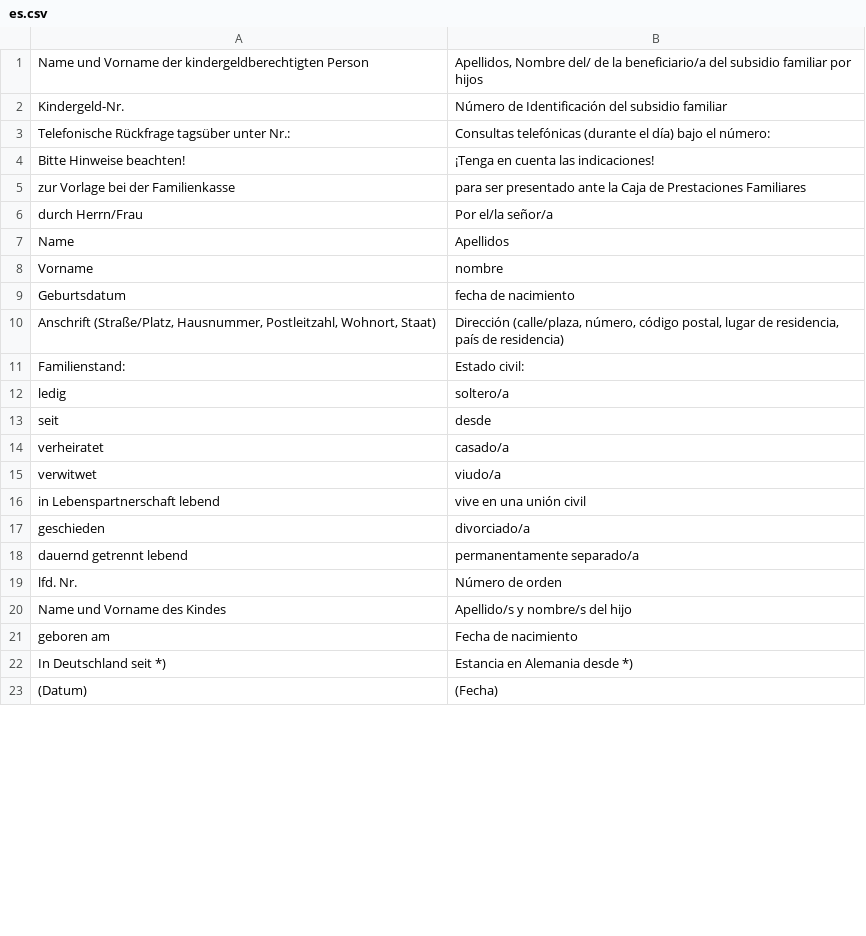
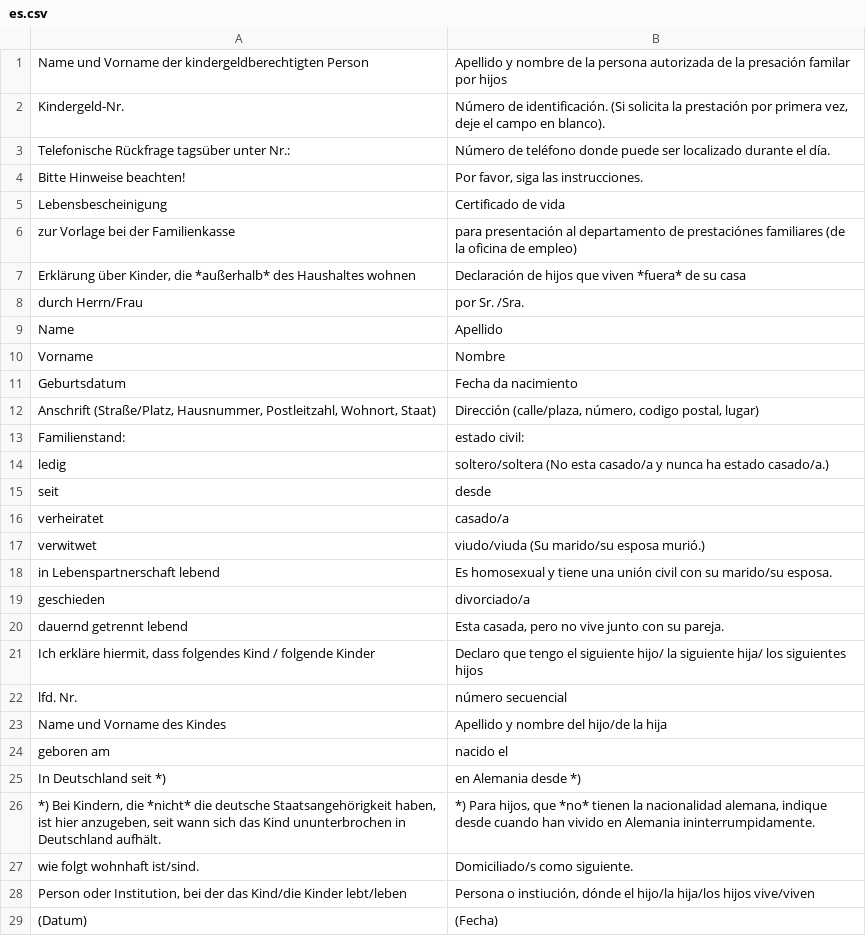
Before and after one commit to kub-berlin/formularprojekt, a CSV file: data/KG3b/es.csv, drawn as a sheet; only a part is shown; the diff covers the shown part only.

```diff
--- a/data/KG3b/es.csv
+++ b/data/KG3b/es.csv
@@ -1,23 +1,29 @@
-"Name und Vorname der kindergeldberechtigten Person","Apellidos, Nombre del/ de la beneficiario/a del subsidio familiar por hijos"
-"Kindergeld-Nr.","Número de Identificación del subsidio familiar"
-"Telefonische Rückfrage tagsüber unter Nr.:","Consultas telefónicas (durante el día) bajo el número:"
-"Bitte Hinweise beachten!","¡Tenga en cuenta las indicaciones!"
-"zur Vorlage bei der Familienkasse","para ser presentado ante la Caja de Prestaciones Familiares"
-"durch Herrn/Frau","Por el/la señor/a"
-"Name","Apellidos"
-"Vorname","nombre"
-"Geburtsdatum","fecha de nacimiento"
-"Anschrift (Straße/Platz, Hausnummer, Postleitzahl, Wohnort, Staat)","Dirección (calle/plaza, número, código postal, lugar de residencia, país de residencia)"
-"Familienstand:","Estado civil:"
-"ledig","soltero/a"
+"Name und Vorname der kindergeldberechtigten Person","Apellido y nombre de la persona autorizada de la presación familar por hijos"
+"Kindergeld-Nr.","Número de identificación. (Si solicita la prestación por primera vez, deje el campo en blanco)."
+"Telefonische Rückfrage tagsüber unter Nr.:","Número de teléfono donde puede ser localizado durante el día."
+"Bitte Hinweise beachten!","Por favor, siga las instrucciones."
+"Lebensbescheinigung","Certificado de vida"
+"zur Vorlage bei der Familienkasse","para presentación al departamento de prestaciónes familiares (de la oficina de empleo)"
+"Erklärung über Kinder, die *außerhalb* des Haushaltes wohnen","Declaración de hijos que viven *fuera* de su casa"
+"durch Herrn/Frau","por Sr. /Sra."
+"Name","Apellido"
+"Vorname","Nombre"
+"Geburtsdatum","Fecha da nacimiento"
+"Anschrift (Straße/Platz, Hausnummer, Postleitzahl, Wohnort, Staat)","Dirección (calle/plaza, número, codigo postal, lugar)"
+"Familienstand:","estado civil:"
+"ledig","soltero/soltera (No esta casado/a y nunca ha estado casado/a.)"
 "seit","desde"
 "verheiratet","casado/a"
-"verwitwet","viudo/a"
-"in Lebenspartnerschaft lebend","vive en una unión civil"
+"verwitwet","viudo/viuda (Su marido/su esposa murió.)"
+"in Lebenspartnerschaft lebend","Es homosexual y tiene una unión civil con su marido/su esposa."
 "geschieden","divorciado/a"
-"dauernd getrennt lebend","permanentamente separado/a"
-"lfd. Nr.","Número de orden"
-"Name und Vorname des Kindes","Apellido/s y nombre/s del hijo"
-"geboren am","Fecha de nacimiento"
-"In Deutschland seit *)","Estancia en Alemania desde *)"
+"dauernd getrennt lebend","Esta casada, pero no vive junto con su pareja."
+"Ich erkläre hiermit, dass folgendes Kind / folgende Kinder","Declaro que tengo el siguiente hijo/ la siguiente hija/ los siguientes hijos "
+"lfd. Nr.","número secuencial"
+"Name und Vorname des Kindes","Apellido y nombre del hijo/de la hija"
+"geboren am","nacido el"
+"In Deutschland seit *)","en Alemania desde *)"
+"*) Bei Kindern, die *nicht* die deutsche Staatsangehörigkeit haben, ist hier anzugeben, seit wann sich das Kind ununterbrochen in Deutschland aufhält.","*) Para hijos, que *no* tienen la nacionalidad alemana, indique desde cuando han vivido en Alemania ininterrumpidamente."
+"wie folgt wohnhaft ist/sind.","Domiciliado/s como siguiente."
+"Person oder Institution, bei der das Kind/die Kinder lebt/leben","Persona o instiución, dónde el hijo/la hija/los hijos vive/viven"
 "(Datum)","(Fecha)"
```
Also changed, not shown: 10 added rows and 3 edited cells elsewhere in this file, data/WBS/en.csv.
